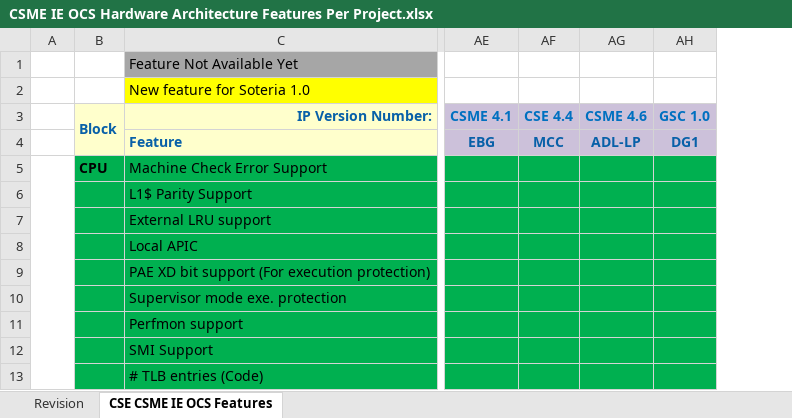
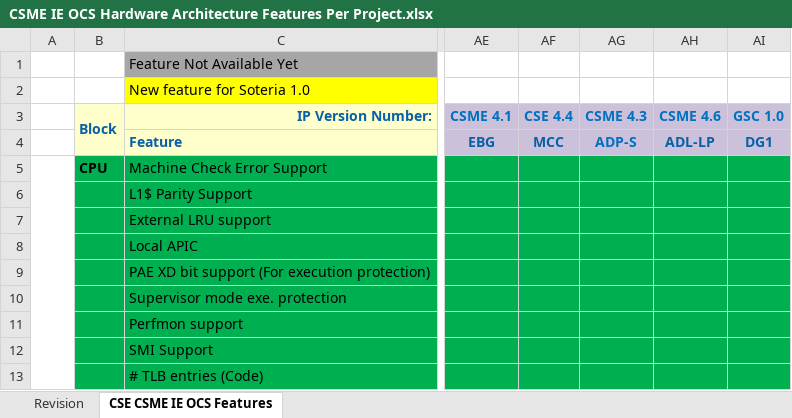
Before and after one commit to jason-ytsao/exp_submodule, an Excel workbook: ArchSpecs/Working/CSME IE OCS Hardware Architecture Features Per Project.xlsx, sheet CSE CSME IE OCS Features, drawn as a sheet; only a part is shown, gaps mark what is left out; values as stored, in another font and other column widths than the file's, no borders; the diff names each change by its address in the sheet, - before the commit and + after, or states it on an @@ line.

Commit message:
Added ADP-S configurations.
1. 220575051: PUF support
2. 1406618475: Gkey size change
3. 2206192228: partial key

[git-p4: depot-paths = "//depot/projects/coe/CSME/": change = 767495]

```diff
--- a/ArchSpecs/Working/CSME IE OCS Hardware Architecture Features Per Project.xlsx (sheet CSE CSME IE OCS Features)
+++ b/ArchSpecs/Working/CSME IE OCS Hardware Architecture Features Per Project.xlsx (sheet CSE CSME IE OCS Features)
+column AG (CSME 4.3), row 4: ADP-S
```
